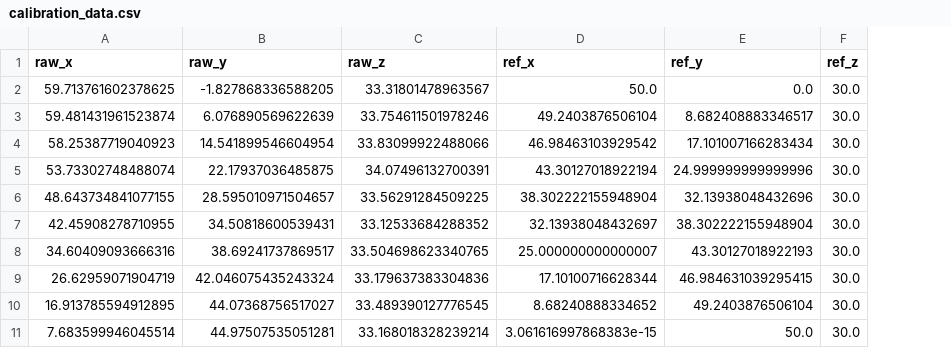
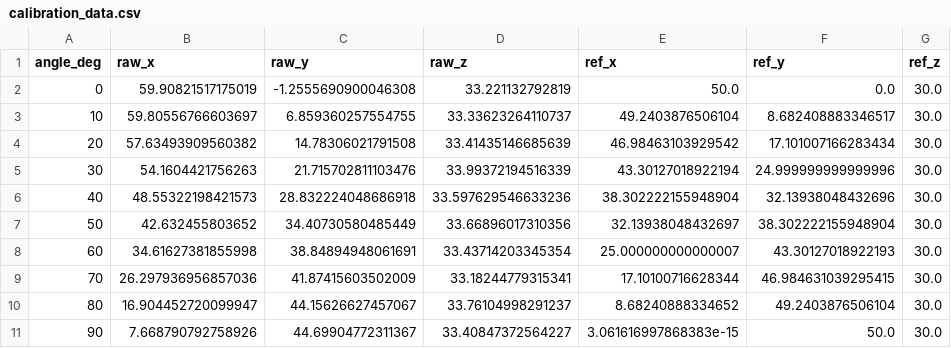
Before and after one commit to foyreet/scoltech, a CSV file: calibration_data.csv, drawn as a sheet; only a part is shown; addresses are those after the commit; the diff covers the shown part only; the diff names each change by its address in the sheet, - before the commit and + after, or states it on an @@ line.

```diff
--- a/calibration_data.csv
+++ b/calibration_data.csv
+column A (angle_deg), rows 2-11: 0 | 10 | 20 | 30 | 40 | 50 | 60 | 70 | 80 | 90
-B2 (raw_x): 59.713761602378625
+B2 (raw_x): 59.90821517175019
-C2 (raw_y): -1.827868336588205
+C2 (raw_y): -1.2555690900046308
-D2 (raw_z): 33.31801478963567
+D2 (raw_z): 33.221132792819
-B3 (raw_x): 59.481431961523874
+B3 (raw_x): 59.80556766603697
-C3 (raw_y): 6.076890569622639
+C3 (raw_y): 6.859360257554755
-D3 (raw_z): 33.754611501978246
+D3 (raw_z): 33.33623264110737
-B4 (raw_x): 58.25387719040923
+B4 (raw_x): 57.63493909560382
-C4 (raw_y): 14.541899546604954
+C4 (raw_y): 14.78306021791508
-D4 (raw_z): 33.83099922488066
+D4 (raw_z): 33.41435146685639
-B5 (raw_x): 53.73302748488074
+B5 (raw_x): 54.1604421756263
-C5 (raw_y): 22.17937036485875
+C5 (raw_y): 21.715702811103476
-D5 (raw_z): 34.07496132700391
+D5 (raw_z): 33.99372194516339
-B6 (raw_x): 48.643734841077155
+B6 (raw_x): 48.55322198421573
-C6 (raw_y): 28.595010971504657
+C6 (raw_y): 28.832224048686918
-D6 (raw_z): 33.56291284509225
+D6 (raw_z): 33.597629546633236
-B7 (raw_x): 42.45908278710955
+B7 (raw_x): 42.632455803652
-C7 (raw_y): 34.50818600539431
+C7 (raw_y): 34.40730580485449
-D7 (raw_z): 33.12533684288352
+D7 (raw_z): 33.66896017310356
-B8 (raw_x): 34.60409093666316
+B8 (raw_x): 34.61627381855998
-C8 (raw_y): 38.69241737869517
+C8 (raw_y): 38.84894948061691
-D8 (raw_z): 33.504698623340765
+D8 (raw_z): 33.43714203345354
-B9 (raw_x): 26.62959071904719
+B9 (raw_x): 26.297936956857036
-C9 (raw_y): 42.046075435243324
+C9 (raw_y): 41.87415603502009
-D9 (raw_z): 33.179637383304836
+D9 (raw_z): 33.18244779315341
-B10 (raw_x): 16.913785594912895
+B10 (raw_x): 16.904452720099947
-C10 (raw_y): 44.07368756517027
+C10 (raw_y): 44.15626627457067
-D10 (raw_z): 33.489390127776545
+D10 (raw_z): 33.76104998291237
-B11 (raw_x): 7.683599946045514
+B11 (raw_x): 7.668790792758926
-C11 (raw_y): 44.97507535051281
+C11 (raw_y): 44.69904772311367
-D11 (raw_z): 33.168018328239214
+D11 (raw_z): 33.40847372564227
```
Also changed, not shown: 78 edited cells elsewhere in this file, 1 other file.
